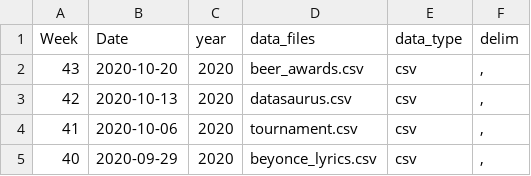
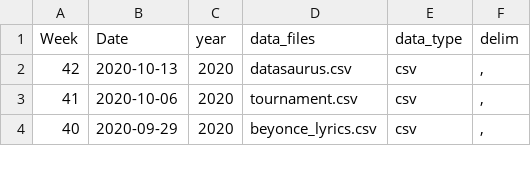
Before and after one commit to ashamuee/tidytuesday, a CSV file: static/tt_data_type.csv, drawn as a sheet; only a part is shown; the diff names each change by its address in the sheet, - before the commit and + after, or states it on an @@ line.

Commit message:
Revert "push beer data"
This reverts commit 7e03ea594d1f3a346a21b187178b400bf6c29084.

```diff
--- a/static/tt_data_type.csv
+++ b/static/tt_data_type.csv
-row 2: 43 | 2020-10-20 | 2020 | beer_awards.csv | csv | ,
```
Also changed, not shown: 4 other files.
